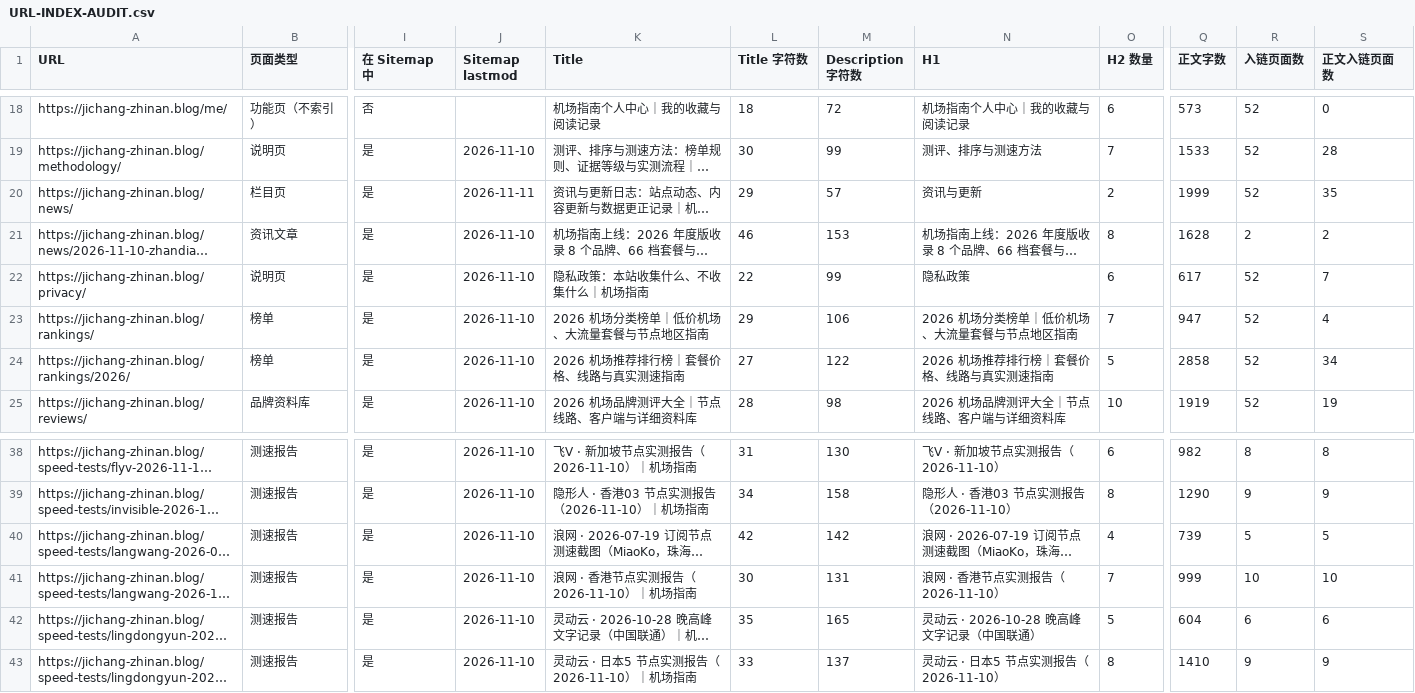
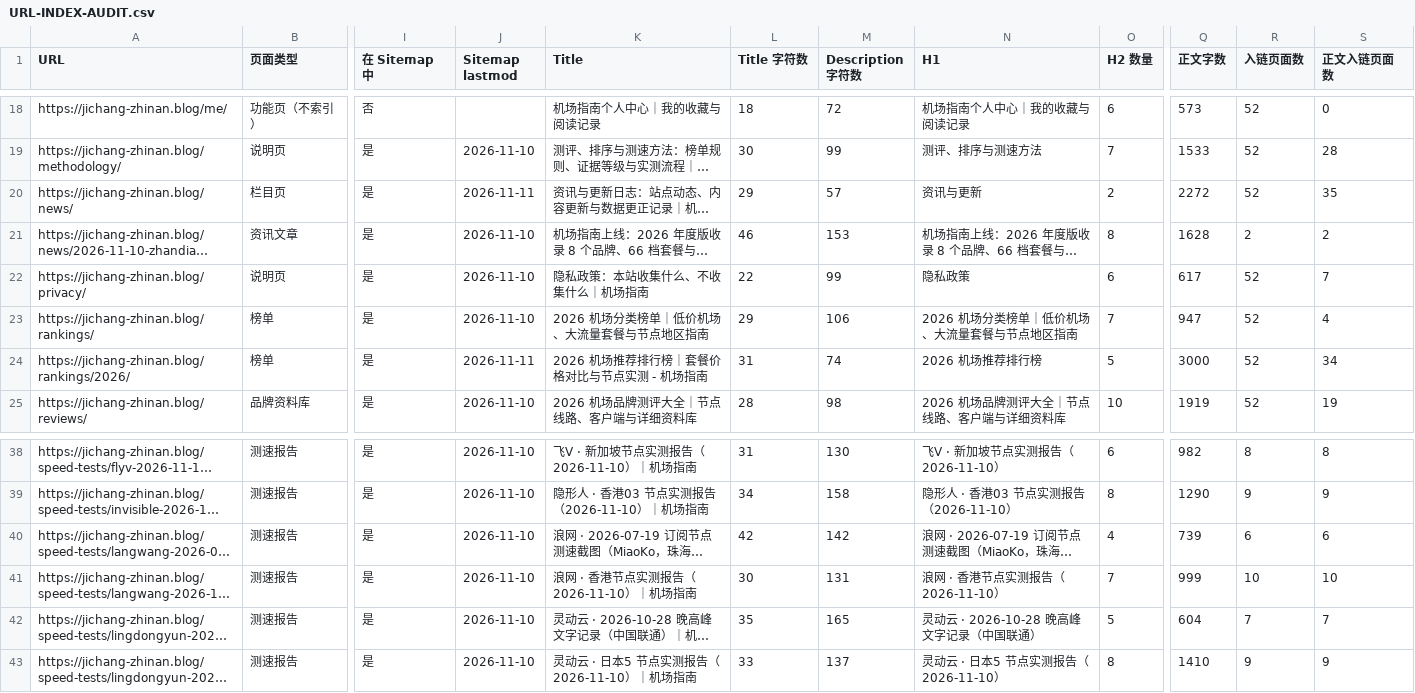
Before and after one commit to jichangzhinan666/jichang-zhinan.blog, a CSV file: URL-INDEX-AUDIT.csv, drawn as a sheet; only a part is shown, gaps mark what is left out; long unchanged cells end in …; the diff names each change by its address in the sheet, - before the commit and + after, or states it on an @@ line.

```diff
--- a/URL-INDEX-AUDIT.csv
+++ b/URL-INDEX-AUDIT.csv
-Q20 (正文字数): 1999
+Q20 (正文字数): 2272
-J24 (Sitemap lastmod): 2026-11-10
+J24 (Sitemap lastmod): 2026-11-11
-K24 (Title): 2026 机场推荐排行榜｜套餐价格、线路与真实测速指南
+K24 (Title): 2026 机场推荐排行榜｜套餐价格对比与节点实测 - 机场指南
-L24 (Title 字符数): 27
+L24 (Title 字符数): 31
-M24 (Description 字符数): 122
+M24 (Description 字符数): 74
-N24 (H1): 2026 机场推荐排行榜｜套餐价格、线路与真实测速指南
+N24 (H1): 2026 机场推荐排行榜
-Q24 (正文字数): 2858
+Q24 (正文字数): 3000
-R40 (入链页面数): 5
+R40 (入链页面数): 6
-S40 (正文入链页面数): 5
+S40 (正文入链页面数): 6
-R42 (入链页面数): 6
+R42 (入链页面数): 7
-S42 (正文入链页面数): 6
+S42 (正文入链页面数): 7
```
Also changed, not shown: KEYWORD-MAPPING.csv, 13 other files.
